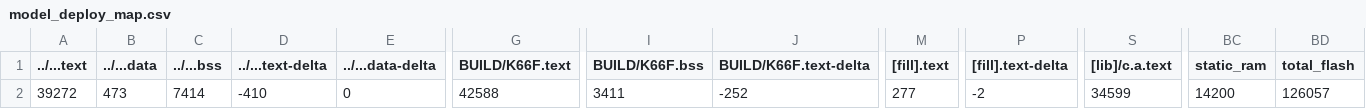
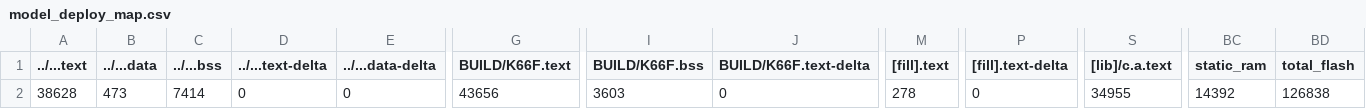
Before and after one commit to Softiet/mbed_mid, a CSV file: src/model_deploy/BUILD/K66F/GCC_ARM-TFLITE/model_deploy_map.csv, drawn as a sheet; only a part is shown, gaps mark what is left out; the diff names each change by its address in the sheet, - before the commit and + after, or states it on an @@ line.

```diff
--- a/src/model_deploy/BUILD/K66F/GCC_ARM-TFLITE/model_deploy_map.csv
+++ b/src/model_deploy/BUILD/K66F/GCC_ARM-TFLITE/model_deploy_map.csv
-A2 (../...text): 39272
+A2 (../...text): 38628
-D2 (../...text-delta): -410
+D2 (../...text-delta): 0
-G2 (BUILD/K66F.text): 42588
+G2 (BUILD/K66F.text): 43656
-I2 (BUILD/K66F.bss): 3411
+I2 (BUILD/K66F.bss): 3603
-J2 (BUILD/K66F.text-delta): -252
+J2 (BUILD/K66F.text-delta): 0
-M2 ([fill].text): 277
+M2 ([fill].text): 278
-P2 ([fill].text-delta): -2
+P2 ([fill].text-delta): 0
-S2 ([lib]/c.a.text): 34599
+S2 ([lib]/c.a.text): 34955
-BC2 (static_ram): 14200
+BC2 (static_ram): 14392
-BD2 (total_flash): 126057
+BD2 (total_flash): 126838
```
Also changed, not shown: 49 other files.
